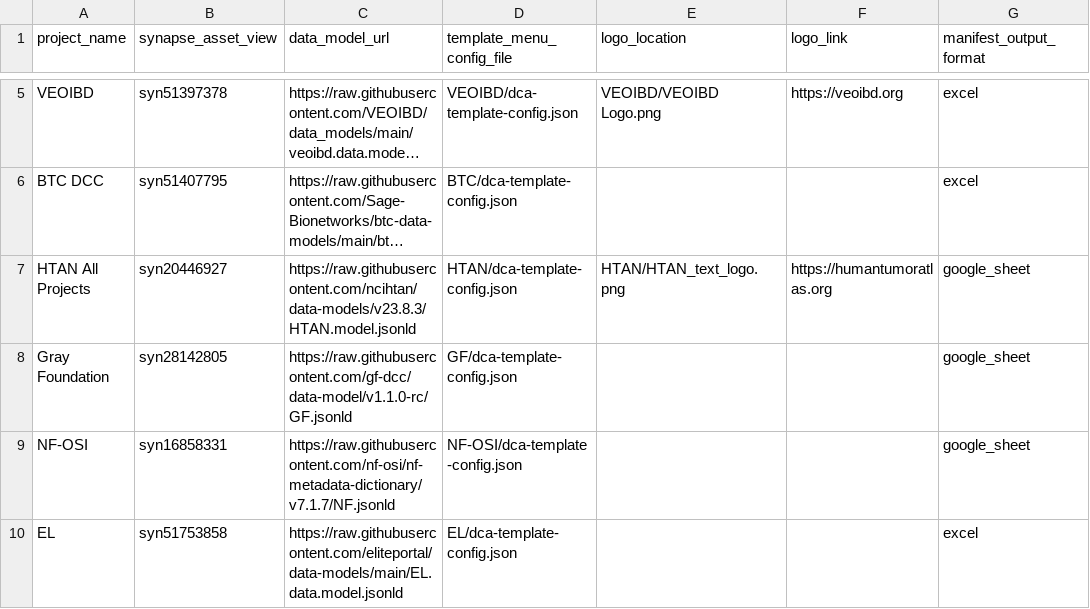
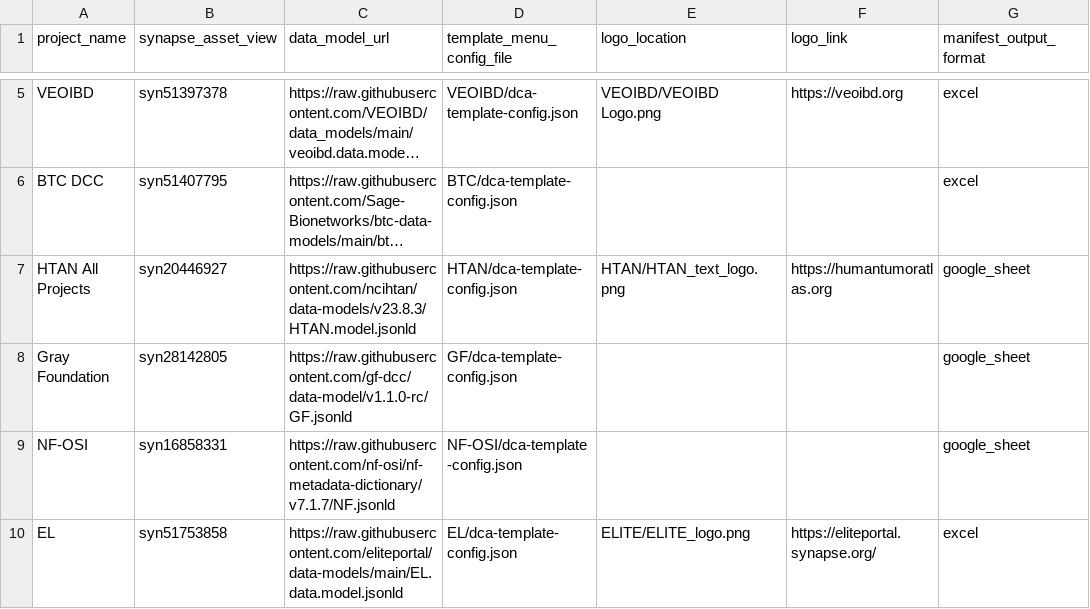
Before and after one commit to Sage-Bionetworks/data_curator_config, a CSV file: dcc_config.csv, drawn as a sheet; only a part is shown, gaps mark what is left out; long unchanged cells end in …; the diff names each change by its address in the sheet, - before the commit and + after, or states it on an @@ line.

Commit message:
updated EL links to logo and site

```diff
--- a/dcc_config.csv
+++ b/dcc_config.csv
-E10 (logo_location): (empty)
+E10 (logo_location): ELITE/ELITE_logo.png
-F10 (logo_link): (empty)
+F10 (logo_link): https://eliteportal.synapse.org/
```
